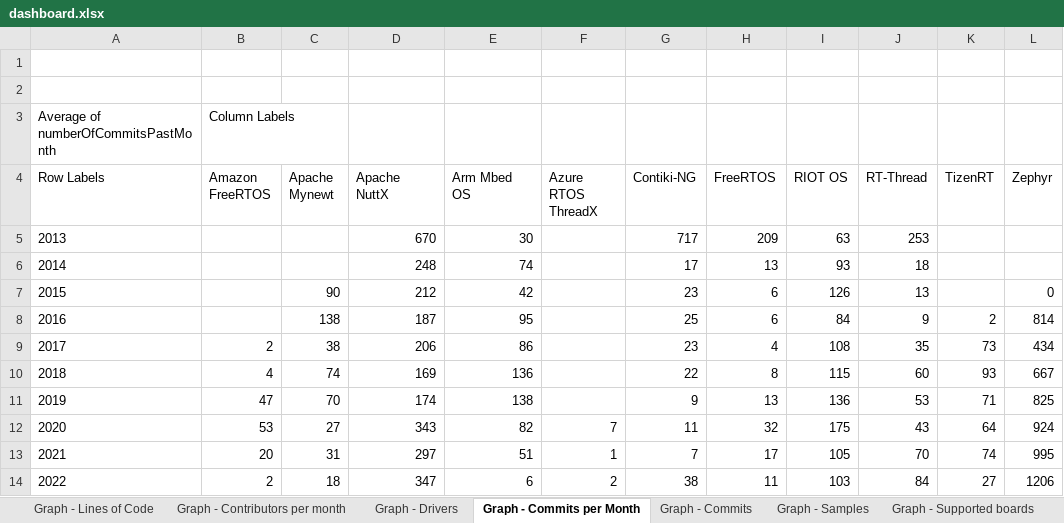
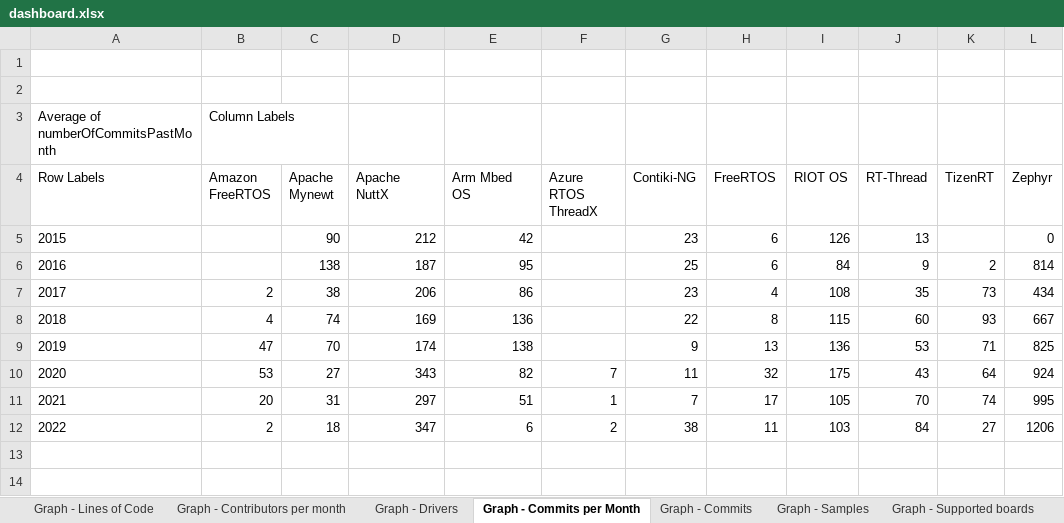
Before and after one commit to kartben/zephyr-repo-metrics, an Excel workbook: dashboard-files/dashboard.xlsx, sheet Graph - Commits per Month, drawn as a sheet; values as stored, in another font and other column widths than the file's, no borders; charts and pictures not drawn; the diff names each change by its address in the sheet, - before the commit and + after, or states it on an @@ line.

```diff
--- a/dashboard-files/dashboard.xlsx (sheet Graph - Commits per Month)
+++ b/dashboard-files/dashboard.xlsx (sheet Graph - Commits per Month)
-row 5: 2013 |  |  | 670 | 30 |  | 717 | 209 | 63 | 253
-row 6: 2014 |  |  | 248 | 74 |  | 17 | 13 | 93 | 18
```
Also changed, not shown: sheet ALL, sheet Graph - Commits, sheet Graph - Drivers, sheet Graph - Supported boards, sheet Graph - Contributors per month, sheet Graph - Samples, hidden cells, charts or pictures.
